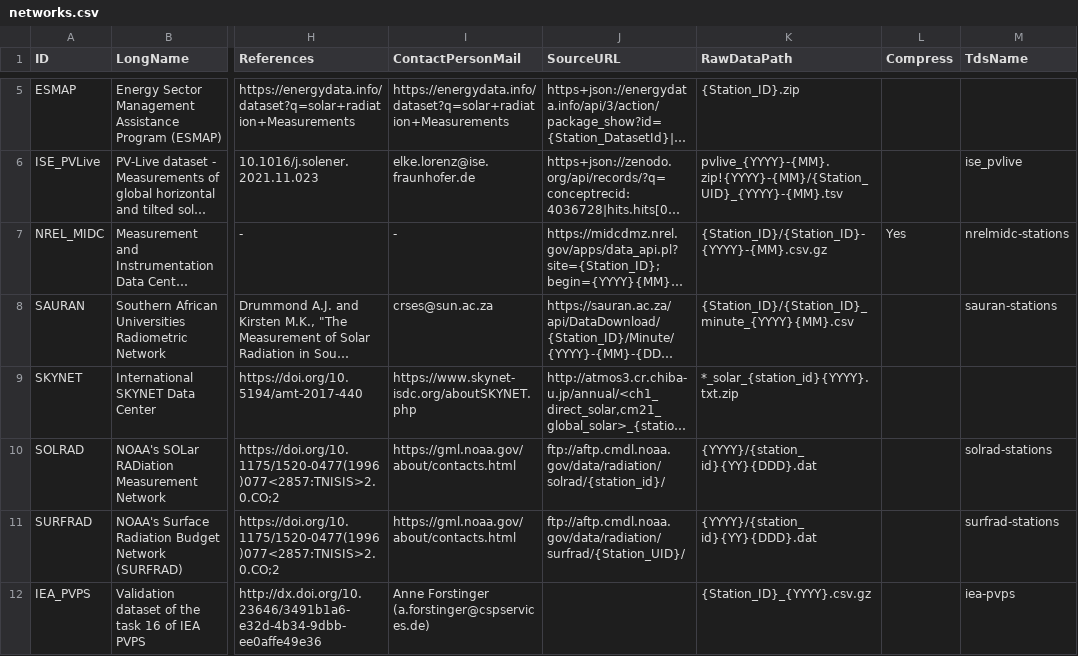
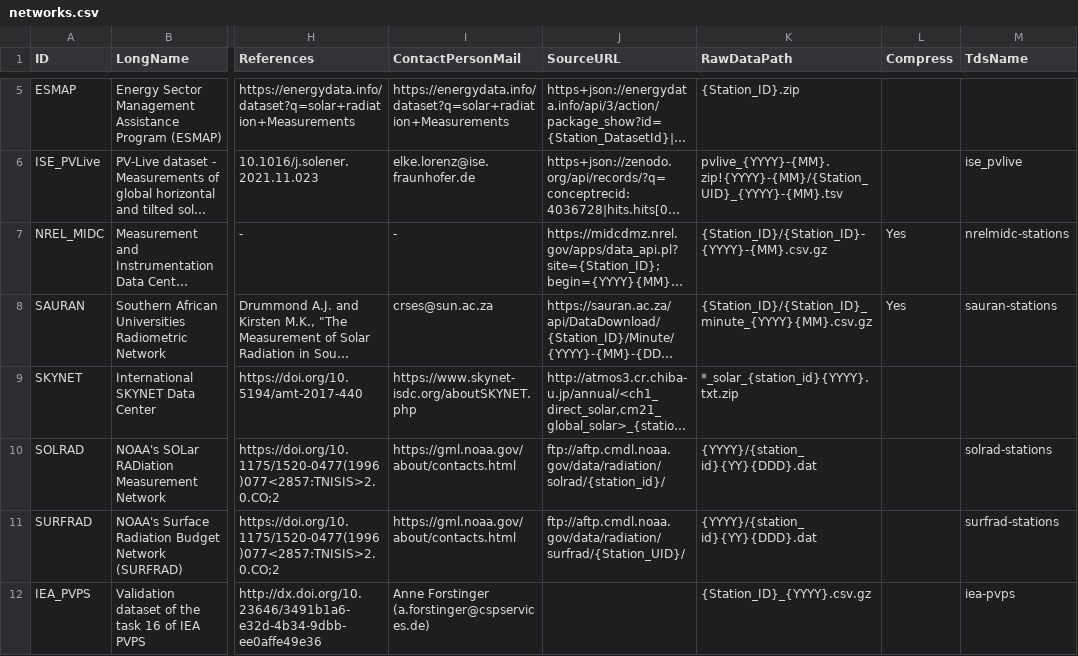
Before and after one commit to jcumbicosr/libinsitu, a CSV file: libinsitu/res/networks.csv, drawn as a sheet; only a part is shown, gaps mark what is left out; long unchanged cells end in …; the diff names each change by its address in the sheet, - before the commit and + after, or states it on an @@ line.

```diff
--- a/libinsitu/res/networks.csv
+++ b/libinsitu/res/networks.csv
-K8 (RawDataPath): {Station_ID}/{Station_ID}_minute_{YYYY}{MM}.csv
+K8 (RawDataPath): {Station_ID}/{Station_ID}_minute_{YYYY}{MM}.csv.gz
-L8 (Compress): (empty)
+L8 (Compress): Yes
```
Also changed, not shown: 2 other files.
